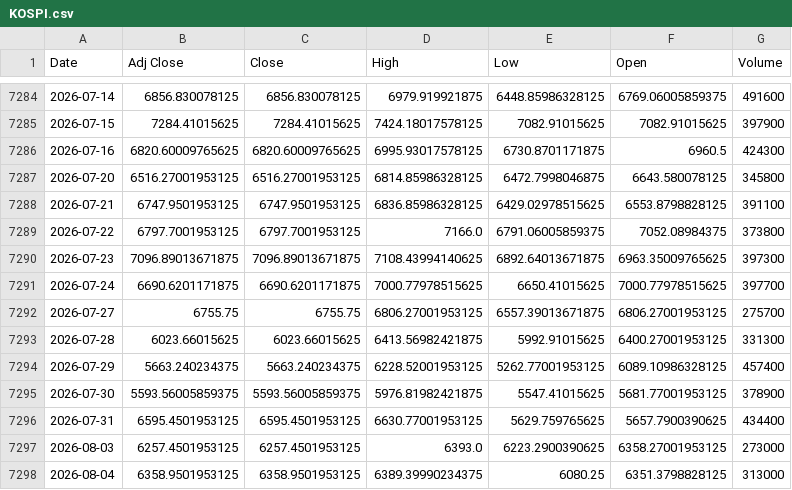
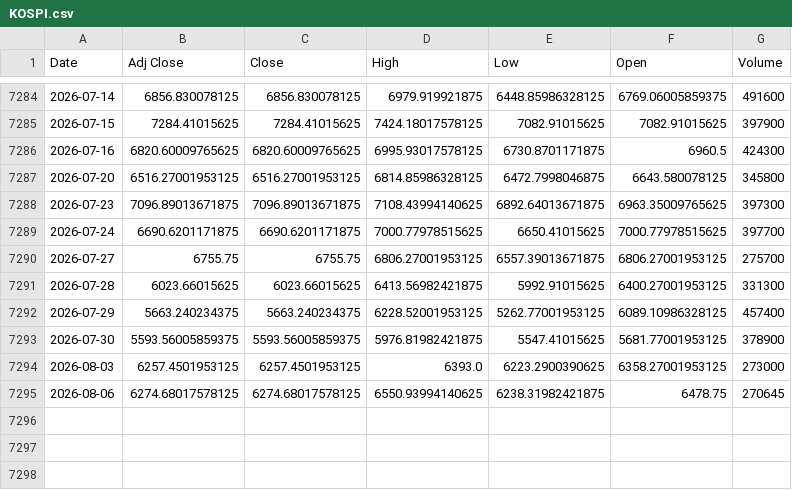
Before and after one commit to khemosu99-bit/overnight-kr, a CSV file: data/raw/KOSPI.csv, drawn as a sheet; only a part is shown, gaps mark what is left out.

```diff
--- a/data/raw/KOSPI.csv
+++ b/data/raw/KOSPI.csv
@@ -7287,4 +7287,2 @@ Date,Adj Close,Close,High,Low,Open,Volume
 2026-07-20,6516.27001953125,6516.27001953125,6814.85986328125,6472.7998046875,6643.580078125,345800
-2026-07-21,6747.9501953125,6747.9501953125,6836.85986328125,6429.02978515625,6553.8798828125,391100
-2026-07-22,6797.7001953125,6797.7001953125,7166.0,6791.06005859375,7052.08984375,373800
 2026-07-23,7096.89013671875,7096.89013671875,7108.43994140625,6892.64013671875,6963.35009765625,397300
@@ -7295,4 +7293,3 @@ Date,Adj Close,Close,High,Low,Open,Volume
 2026-07-30,5593.56005859375,5593.56005859375,5976.81982421875,5547.41015625,5681.77001953125,378900
-2026-07-31,6595.4501953125,6595.4501953125,6630.77001953125,5629.759765625,5657.7900390625,434400
 2026-08-03,6257.4501953125,6257.4501953125,6393.0,6223.2900390625,6358.27001953125,273000
-2026-08-04,6358.9501953125,6358.9501953125,6389.39990234375,6080.25,6351.3798828125,313000
+2026-08-06,6274.68017578125,6274.68017578125,6550.93994140625,6238.31982421875,6478.75,270645
```
Also changed, not shown: data/raw/EWY.csv, data/raw/KOSDAQ.csv, 35 other files.
